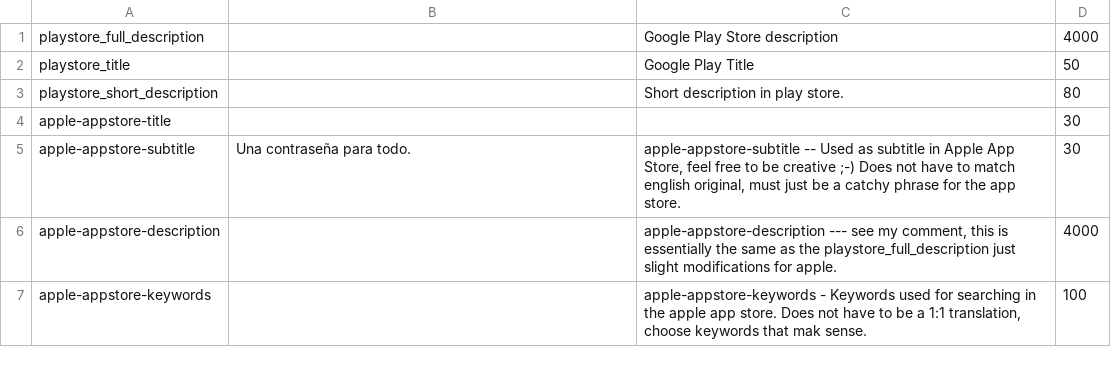
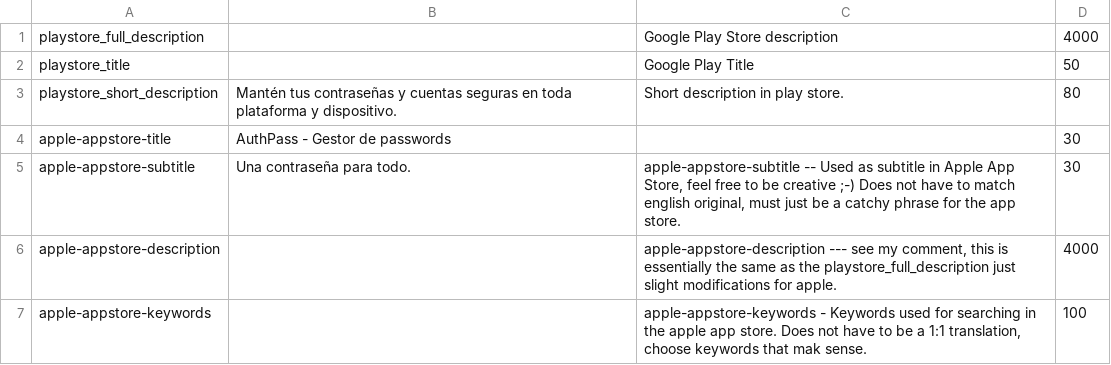
Before and after one commit to hpoultest/authpass, a CSV file: metadata/misc/es-ES/store_metadata.csv, drawn as a sheet.

Commit message:
[crowdin] Update translations (Spanish) store_metadata.csv

```diff
--- a/metadata/misc/es-ES/store_metadata.csv
+++ b/metadata/misc/es-ES/store_metadata.csv
@@ -2,4 +2,4 @@
 "playstore_title","","Google Play Title","50",""
-"playstore_short_description","","Short description in play store.","80",""
-"apple-appstore-title","","","30",""
+"playstore_short_description","Mantén tus contraseñas y cuentas seguras en toda plataforma y dispositivo.","Short description in play store.","80",""
+"apple-appstore-title","AuthPass - Gestor de passwords","","30",""
 "apple-appstore-subtitle","Una contraseña para todo.","apple-appstore-subtitle -- Used as subtitle in Apple App Store, feel free to be creative ;-) Does not have to match english original, must just be a catchy phrase for the app store.","30",""
```
